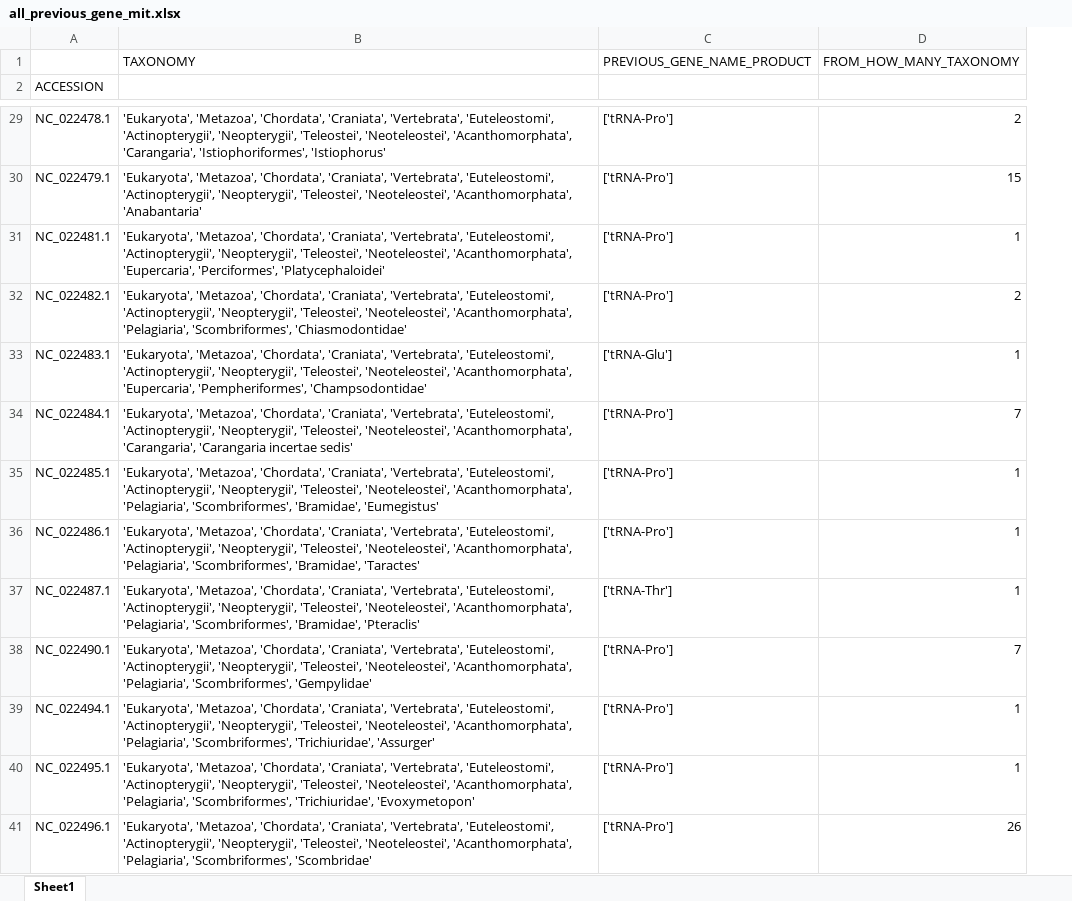
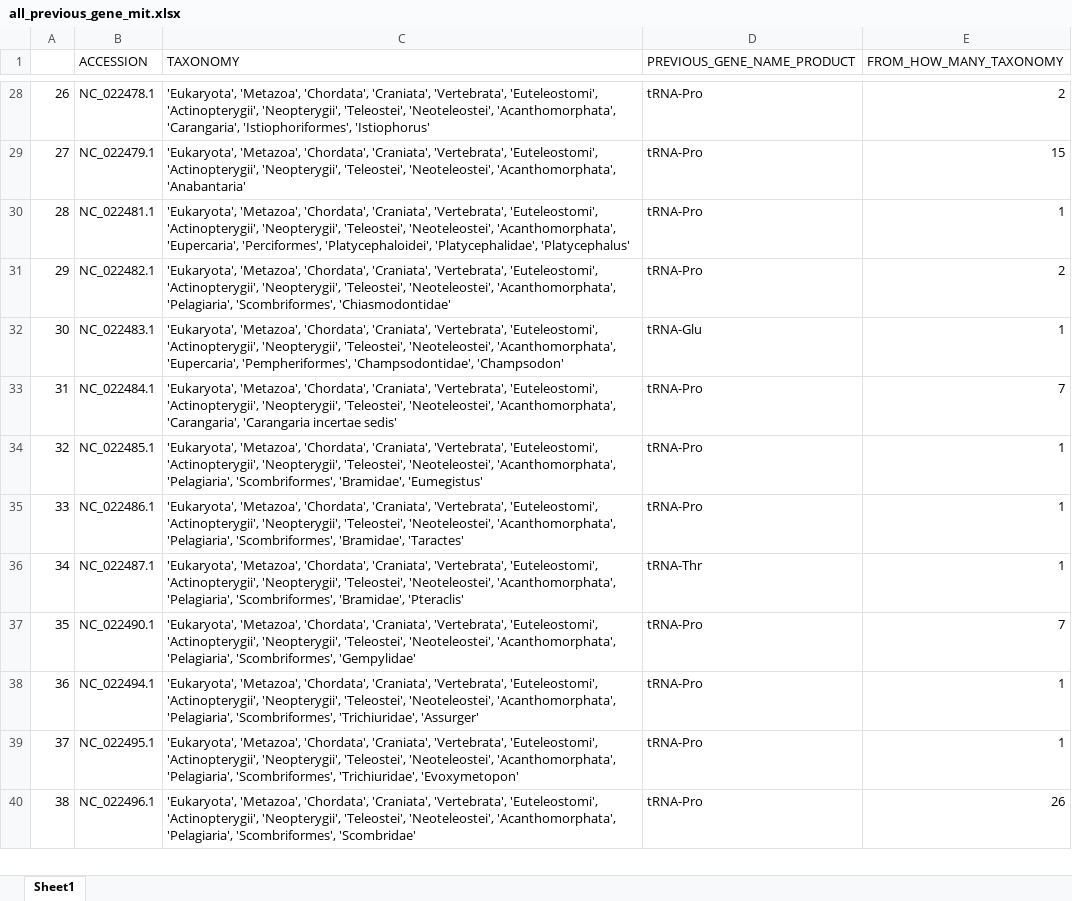
Before and after one commit to rszczygielski/masters_thesis_project, an Excel workbook: results/main_selected_taxonomy/not_selected_mit/all_previous_gene_mit.xlsx, sheet Sheet1, drawn as a sheet; only a part is shown, gaps mark what is left out; values as stored, in another font and other column widths than the file's, no cell formats; removed rows and columns are numbered as before the commit, all else as after; the diff covers the shown part only; the diff names each change by its address in the sheet, - before the commit and + after, or states it on an @@ line.

```diff
--- a/results/main_selected_taxonomy/not_selected_mit/all_previous_gene_mit.xlsx (sheet Sheet1)
+++ b/results/main_selected_taxonomy/not_selected_mit/all_previous_gene_mit.xlsx (sheet Sheet1)
+column A, rows 28-40: 26 | 27 | 28 | 29 | 30 | 31 | 32 | 33 | 34 | 35 | 36 | 37 | 38
-row 1:  | TAXONOMY | PREVIOUS_GENE_NAME_PRODUCT | FROM_HOW_MANY_TAXONOMY
-C1: (empty)
+C1: TAXONOMY
-D1: (empty)
+D1: PREVIOUS_GENE_NAME_PRODUCT
-E1: (empty)
+E1: FROM_HOW_MANY_TAXONOMY
-D28:D31 (PREVIOUS_GENE_NAME_PRODUCT): ['tRNA-Pro']
+D28:D31 (PREVIOUS_GENE_NAME_PRODUCT): tRNA-Pro
-C30 (TAXONOMY): …'Eupercaria', 'Perciformes', 'Platycephaloidei'
+C30 (TAXONOMY): …'Eupercaria', 'Perciformes', 'Platycephaloidei', 'Platycephalidae', 'Platycephalus'
-C32 (TAXONOMY): …'Eupercaria', 'Pempheriformes', 'Champsodontidae'
+C32 (TAXONOMY): …'Eupercaria', 'Pempheriformes', 'Champsodontidae', 'Champsodon'
-D32 (PREVIOUS_GENE_NAME_PRODUCT): ['tRNA-Glu']
+D32 (PREVIOUS_GENE_NAME_PRODUCT): tRNA-Glu
-D33:D35 (PREVIOUS_GENE_NAME_PRODUCT): ['tRNA-Pro']
+D33:D35 (PREVIOUS_GENE_NAME_PRODUCT): tRNA-Pro
-D36 (PREVIOUS_GENE_NAME_PRODUCT): ['tRNA-Thr']
+D36 (PREVIOUS_GENE_NAME_PRODUCT): tRNA-Thr
-D37:D40 (PREVIOUS_GENE_NAME_PRODUCT): ['tRNA-Pro']
+D37:D40 (PREVIOUS_GENE_NAME_PRODUCT): tRNA-Pro
```
Also changed, not shown: 12 added rows, 166 removed rows and 1126 edited cells elsewhere in this sheet, cell formats, results/main_mitochondrion.xlsx, results/main_selected_taxonomy/not_selected_mit/all_next_gene_mit.xlsx, 7 other files.
